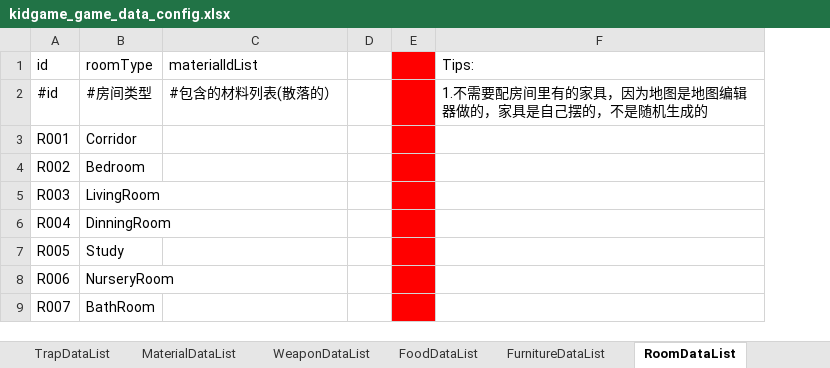
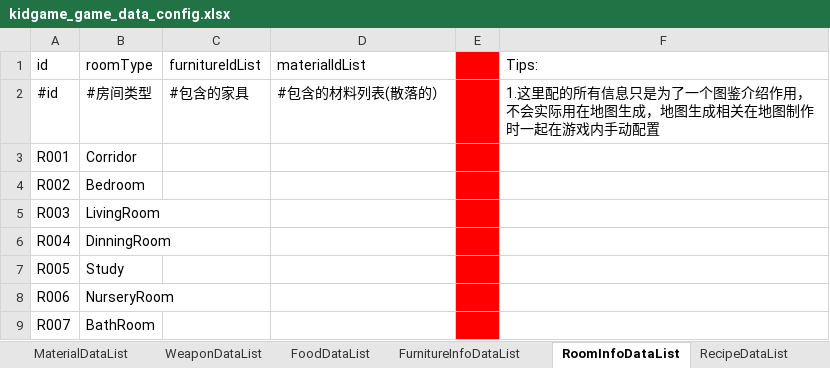
Before and after one commit to 7Chords/KidGameProject, an Excel workbook: Assets/RefData/Excels/kidgame_game_data_config.xlsx, sheet RoomInfoDataList, drawn as a sheet; values as stored, in another font and other column widths than the file's, no borders; removed rows and columns are numbered as before the commit, all else as after; the diff names each change by its address in the sheet, - before the commit and + after, or states it on an @@ line.

```diff
--- a/Assets/RefData/Excels/kidgame_game_data_config.xlsx (sheet RoomInfoDataList)
+++ b/Assets/RefData/Excels/kidgame_game_data_config.xlsx (sheet RoomInfoDataList)
-sheet tab: FurnitureDataList
+sheet tab: FurnitureInfoDataList
-sheet tab: RoomDataList
+sheet tab: RoomInfoDataList
+column C (furnitureIdList), row 2: #包含的家具
-column D, empty
-F2 (Tips:): 1.不需要配房间里有的家具，因为地图是地图编辑器做的，家具是自己摆的，不是随机生成的
+F2 (Tips:): 1.这里配的所有信息只是为了一个图鉴介绍作用，不会实际用在地图生成，地图生成相关在地图制作时一起在游戏内手动配置
```
Also changed, not shown: sheet FurnitureInfoDataList, 10 other files.
